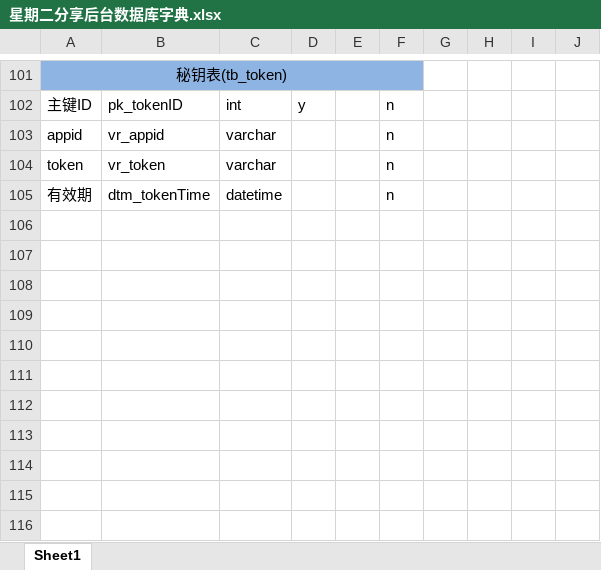
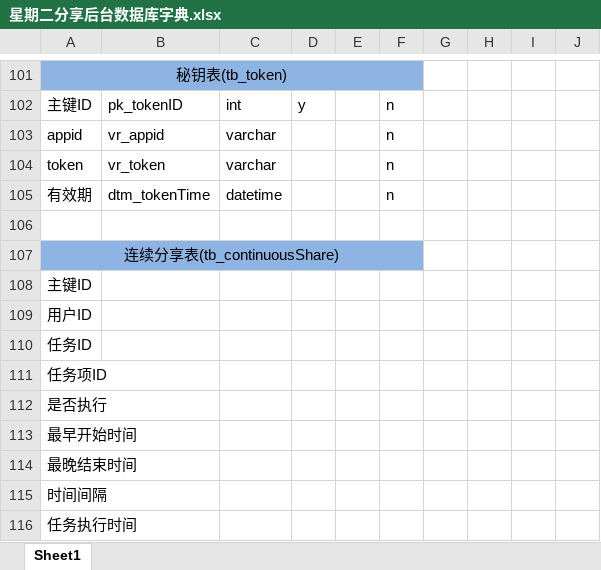
Before and after one commit to houxingliang/Tuesday, an Excel workbook: 星期二分享后台数据库字典.xlsx, sheet Sheet1, drawn as a sheet; only a part is shown, gaps mark what is left out; values as stored, in another font and other column widths than the file's, no borders; the diff names each change by its address in the sheet, - before the commit and + after, or states it on an @@ line.

```diff
--- a/星期二分享后台数据库字典.xlsx (sheet Sheet1)
+++ b/星期二分享后台数据库字典.xlsx (sheet Sheet1)
+row 106: (empty)
+row 107: 连续分享表(tb_continuousShare)
+row 108: 主键ID
+row 109: 用户ID
+row 110: 任务ID
+row 111: 任务项ID
+row 112: 是否执行
+row 113: 最早开始时间
+row 114: 最晚结束时间
+row 115: 时间间隔
+row 116: 任务执行时间
```
Also changed, not shown: 11 other files.
